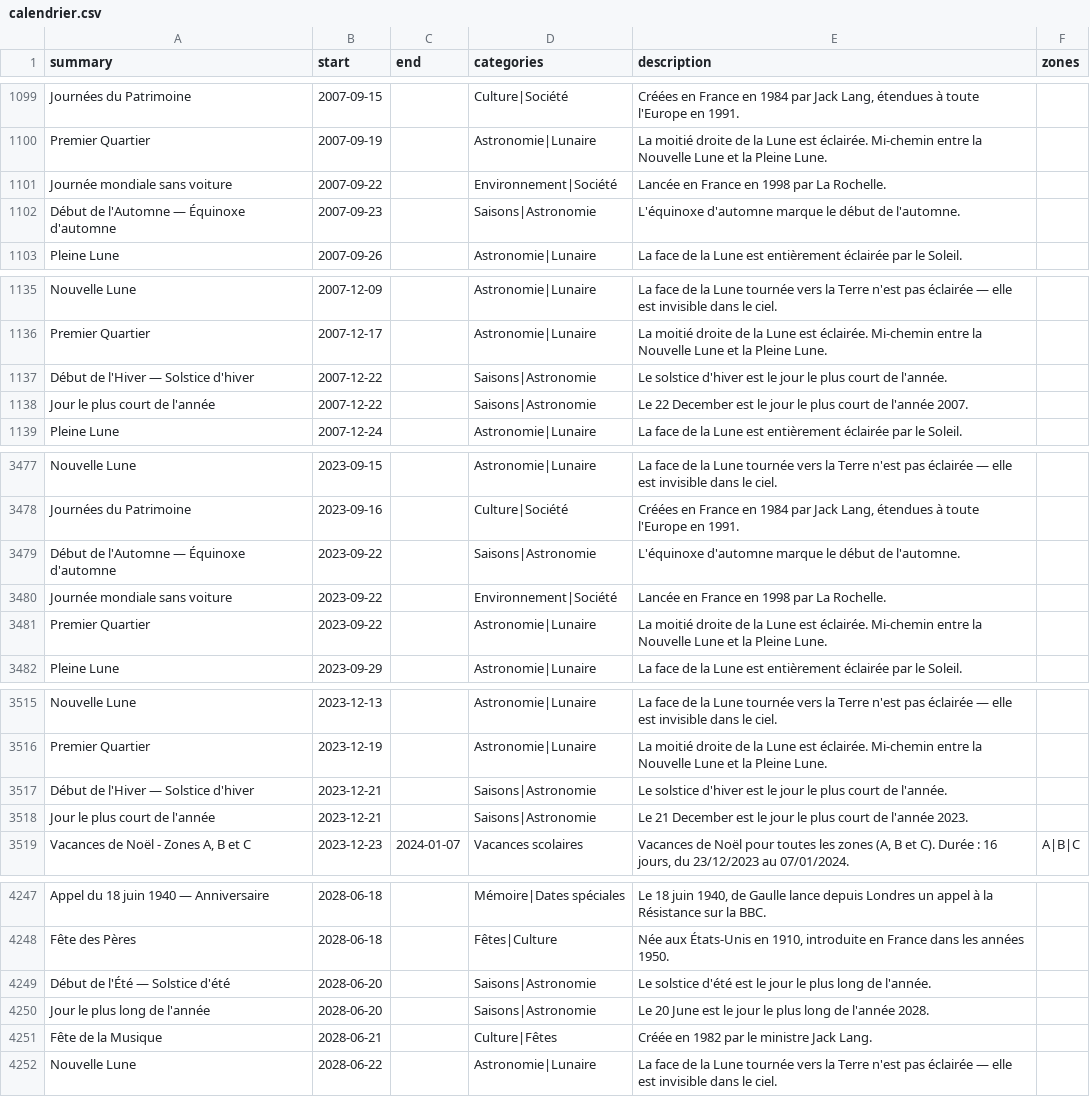
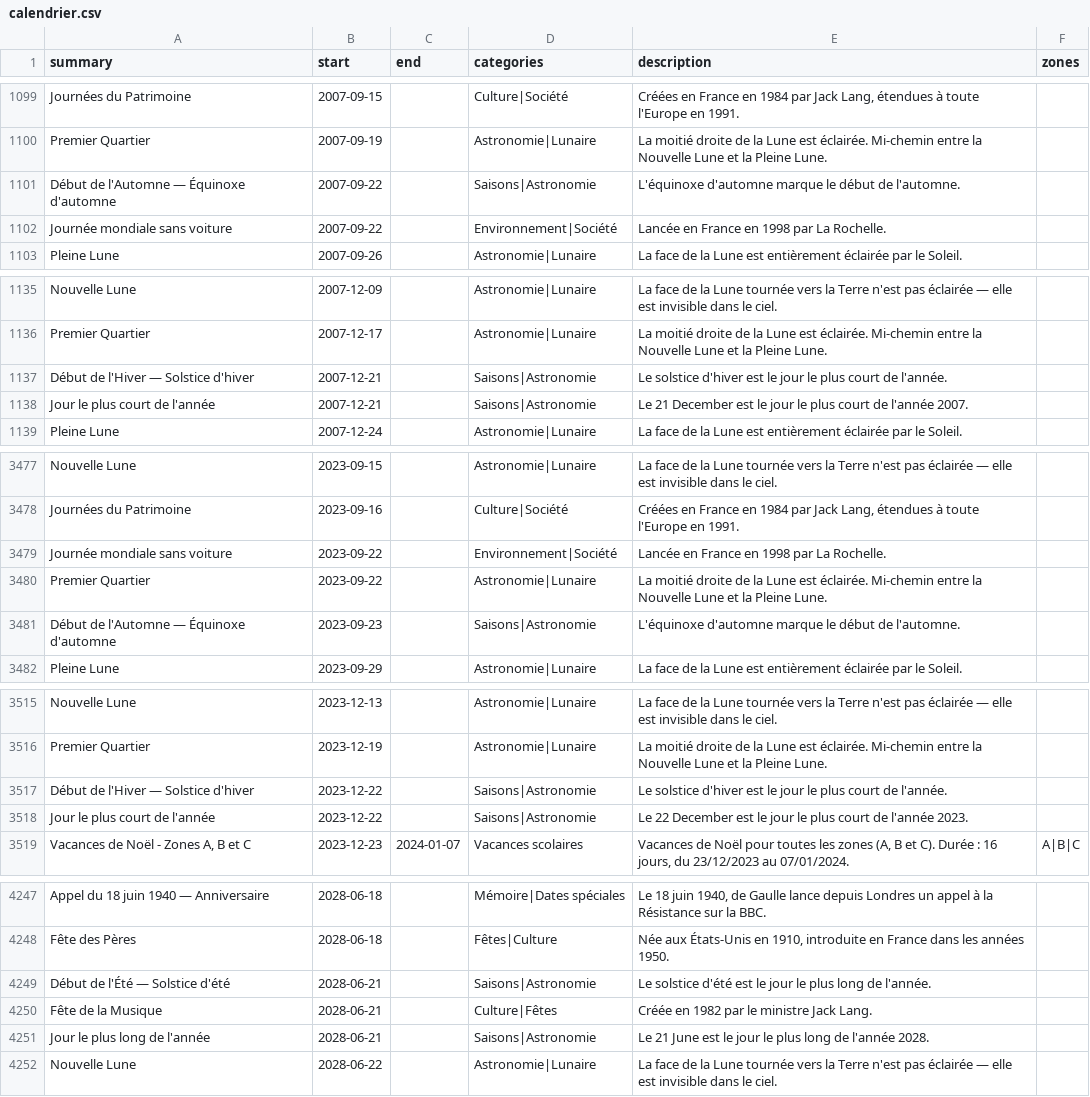
Before and after one commit to TiboTsr/calendrier-france-ics, a CSV file: calendrier.csv, drawn as a sheet; only a part is shown, gaps mark what is left out; the diff covers the shown part only.

```diff
--- a/calendrier.csv
+++ b/calendrier.csv
@@ -1100,4 +1100,4 @@ Journées du Patrimoine,2007-09-15,,Culture|Société,"Créées en France en 198
 Premier Quartier,2007-09-19,,Astronomie|Lunaire,La moitié droite de la Lune est éclairée. Mi-chemin entre la Nouvelle Lune et la Pleine Lune.,
+Début de l'Automne — Équinoxe d'automne,2007-09-22,,Saisons|Astronomie,L'équinoxe d'automne marque le début de l'automne.,
 Journée mondiale sans voiture,2007-09-22,,Environnement|Société,Lancée en France en 1998 par La Rochelle.,
-Début de l'Automne — Équinoxe d'automne,2007-09-23,,Saisons|Astronomie,L'équinoxe d'automne marque le début de l'automne.,
 Pleine Lune,2007-09-26,,Astronomie|Lunaire,La face de la Lune est entièrement éclairée par le Soleil.,
@@ -1136,4 +1136,4 @@ Nouvelle Lune,2007-12-09,,Astronomie|Lunaire,La face de la Lune tournée vers la
 Premier Quartier,2007-12-17,,Astronomie|Lunaire,La moitié droite de la Lune est éclairée. Mi-chemin entre la Nouvelle Lune et la Pleine Lune.,
-Début de l'Hiver — Solstice d'hiver,2007-12-22,,Saisons|Astronomie,Le solstice d'hiver est le jour le plus court de l'année.,
-Jour le plus court de l'année,2007-12-22,,Saisons|Astronomie,Le 22 December est le jour le plus court de l'année 2007.,
+Début de l'Hiver — Solstice d'hiver,2007-12-21,,Saisons|Astronomie,Le solstice d'hiver est le jour le plus court de l'année.,
+Jour le plus court de l'année,2007-12-21,,Saisons|Astronomie,Le 21 December est le jour le plus court de l'année 2007.,
 Pleine Lune,2007-12-24,,Astronomie|Lunaire,La face de la Lune est entièrement éclairée par le Soleil.,
@@ -3478,5 +3478,5 @@ Nouvelle Lune,2023-09-15,,Astronomie|Lunaire,La face de la Lune tournée vers la
 Journées du Patrimoine,2023-09-16,,Culture|Société,"Créées en France en 1984 par Jack Lang, étendues à toute l'Europe en 1991.",
-Début de l'Automne — Équinoxe d'automne,2023-09-22,,Saisons|Astronomie,L'équinoxe d'automne marque le début de l'automne.,
 Journée mondiale sans voiture,2023-09-22,,Environnement|Société,Lancée en France en 1998 par La Rochelle.,
 Premier Quartier,2023-09-22,,Astronomie|Lunaire,La moitié droite de la Lune est éclairée. Mi-chemin entre la Nouvelle Lune et la Pleine Lune.,
+Début de l'Automne — Équinoxe d'automne,2023-09-23,,Saisons|Astronomie,L'équinoxe d'automne marque le début de l'automne.,
 Pleine Lune,2023-09-29,,Astronomie|Lunaire,La face de la Lune est entièrement éclairée par le Soleil.,
@@ -3516,4 +3516,4 @@ Nouvelle Lune,2023-12-13,,Astronomie|Lunaire,La face de la Lune tournée vers la
 Premier Quartier,2023-12-19,,Astronomie|Lunaire,La moitié droite de la Lune est éclairée. Mi-chemin entre la Nouvelle Lune et la Pleine Lune.,
-Début de l'Hiver — Solstice d'hiver,2023-12-21,,Saisons|Astronomie,Le solstice d'hiver est le jour le plus court de l'année.,
-Jour le plus court de l'année,2023-12-21,,Saisons|Astronomie,Le 21 December est le jour le plus court de l'année 2023.,
+Début de l'Hiver — Solstice d'hiver,2023-12-22,,Saisons|Astronomie,Le solstice d'hiver est le jour le plus court de l'année.,
+Jour le plus court de l'année,2023-12-22,,Saisons|Astronomie,Le 22 December est le jour le plus court de l'année 2023.,
 "Vacances de Noël - Zones A, B et C",2023-12-23,2024-01-07,Vacances scolaires,"Vacances de Noël pour toutes les zones (A, B et C). Durée : 16 jours, du 23/12/2023 au 07/01/2024.",A|B|C
@@ -4248,5 +4248,5 @@ Appel du 18 juin 1940 — Anniversaire,2028-06-18,,Mémoire|Dates spéciales,"Le
 Fête des Pères,2028-06-18,,Fêtes|Culture,"Née aux États-Unis en 1910, introduite en France dans les années 1950.",
-Début de l'Été — Solstice d'été,2028-06-20,,Saisons|Astronomie,Le solstice d'été est le jour le plus long de l'année.,
-Jour le plus long de l'année,2028-06-20,,Saisons|Astronomie,Le 20 June est le jour le plus long de l'année 2028.,
+Début de l'Été — Solstice d'été,2028-06-21,,Saisons|Astronomie,Le solstice d'été est le jour le plus long de l'année.,
 Fête de la Musique,2028-06-21,,Culture|Fêtes,Créée en 1982 par le ministre Jack Lang.,
+Jour le plus long de l'année,2028-06-21,,Saisons|Astronomie,Le 21 June est le jour le plus long de l'année 2028.,
 Nouvelle Lune,2028-06-22,,Astronomie|Lunaire,La face de la Lune tournée vers la Terre n'est pas éclairée — elle est invisible dans le ciel.,
```
Also changed, not shown: 1 edited cell elsewhere in this file, 11 other files.
